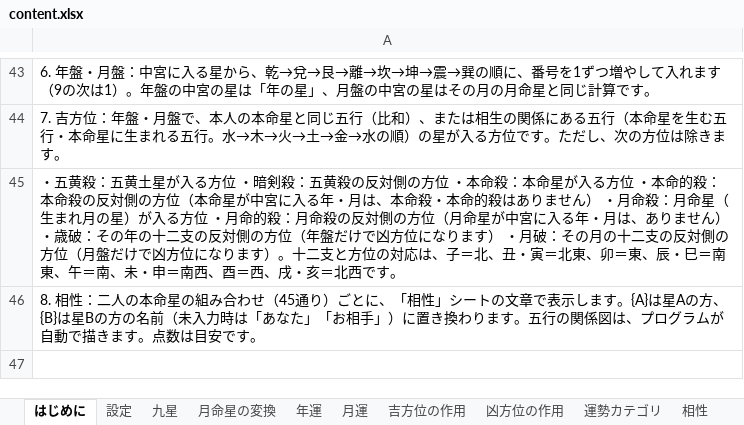
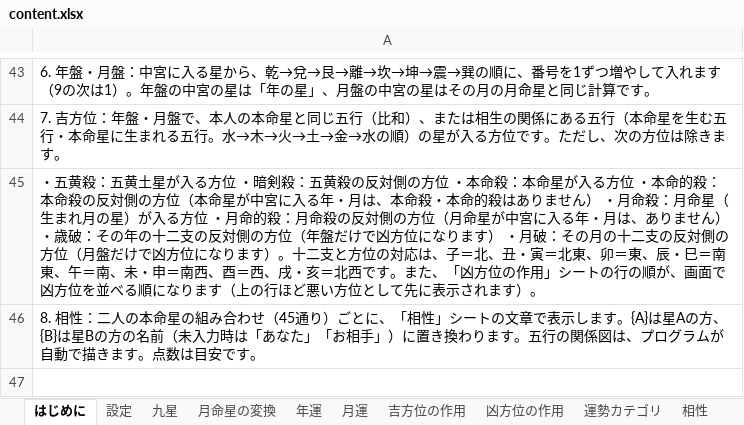
Before and after one commit to chungkyuhum/kigaku, an Excel workbook: content.xlsx, sheet はじめに, drawn as a sheet; only a part is shown, gaps mark what is left out; values as stored, in another font and other column widths than the file's, no borders; charts and pictures not drawn; the diff names each change by its address in the sheet, - before the commit and + after, or states it on an @@ line.

```diff
--- a/content.xlsx (sheet はじめに)
+++ b/content.xlsx (sheet はじめに)
-A45: …西です。
+A45: …西です。また、「凶方位の作用」シートの行の順が、画面で凶方位を並べる順になります（上の行ほど悪い方位として先に表示されます）。
```
Also changed, not shown: sheet 凶方位の作用, 1 other file.
